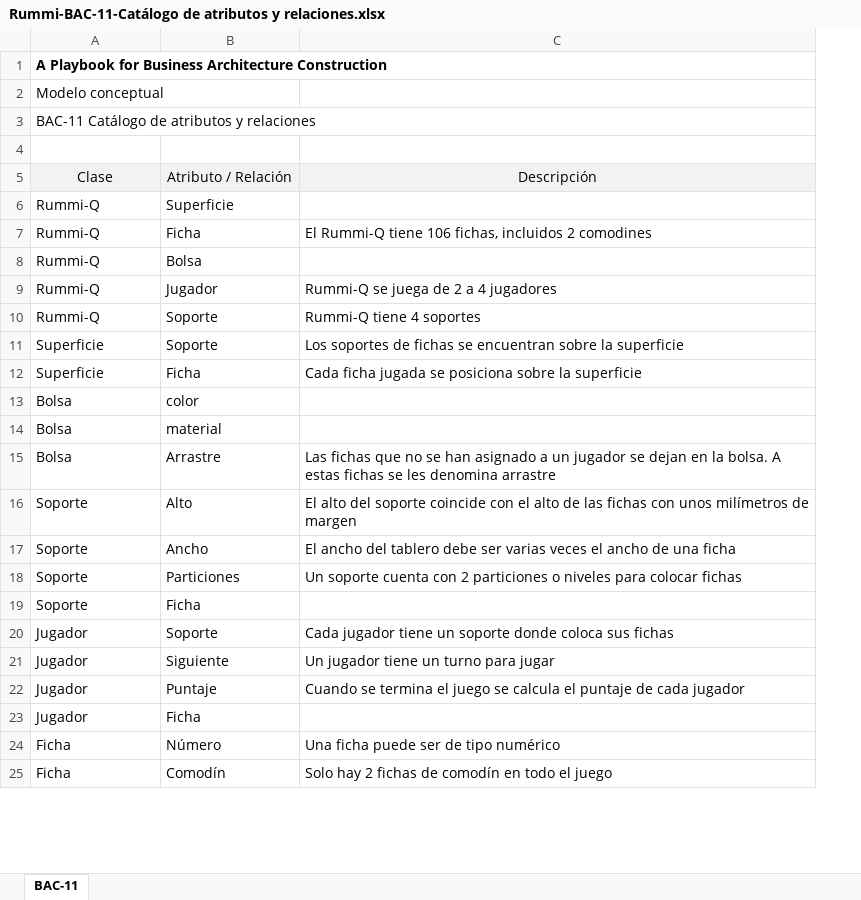
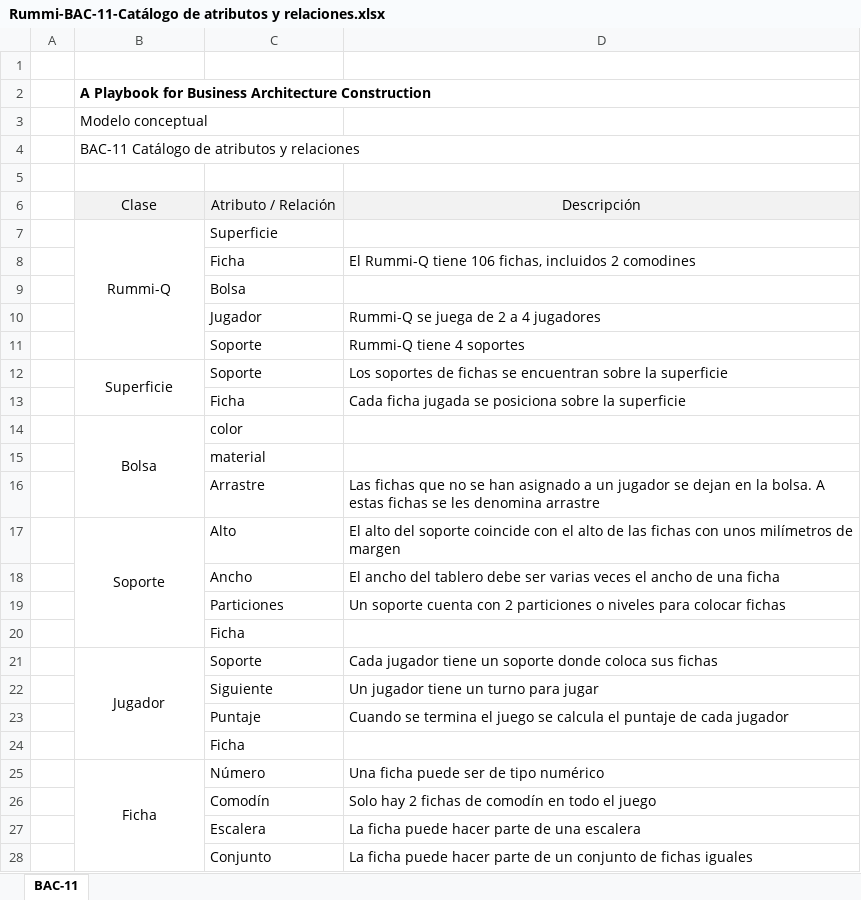
Before and after one commit to sergio-juandiego/arquiemp, an Excel workbook: HT-2/Rummi-BAC-11-Catálogo de atributos y relaciones.xlsx, sheet BAC-11, drawn as a sheet; only a part is shown; values as stored, in another font and other column widths than the file's, no borders; addresses are those after the commit; the diff covers the shown part only; the diff names each change by its address in the sheet, - before the commit and + after, or states it on an @@ line.

Commit message:
Actualizacion rummi

```diff
--- a/HT-2/Rummi-BAC-11-Catálogo de atributos y relaciones.xlsx (sheet BAC-11)
+++ b/HT-2/Rummi-BAC-11-Catálogo de atributos y relaciones.xlsx (sheet BAC-11)
+column A, empty
+row 1: (empty)
-B7 alignment: left
+B7 alignment: center
+B7:B11 merged
-B8:B11: Rummi-Q
+B8:B11: (empty)
-B12 alignment: left
+B12 alignment: center
+B12:B13 merged
-B13: Superficie
+B13: (empty)
-B14 alignment: left
+B14 alignment: center
+B14:B16 merged
-B15:B16: Bolsa
+B15:B16: (empty)
-B17 alignment: left
+B17 alignment: center
+B17:B20 merged
-B18:B20: Soporte
+B18:B20: (empty)
-B21 alignment: left
+B21 alignment: center
+B21:B24 merged
-B22:B24: Jugador
+B22:B24: (empty)
-B25 alignment: left
+B25 alignment: center
+B25:B28 merged
-B26: Ficha
+B26: (empty)
+row 27:  |  | Escalera | La ficha puede hacer parte de una escalera
+row 28:  |  | Conjunto | La ficha puede hacer parte de un conjunto de fichas iguales
```
Also changed, not shown: 2 removed rows, 2 edited cells, cell formats and merged cells elsewhere in this sheet, HT-2/Rummi-BAC-12-Catálogo de restricciones.xlsx.
